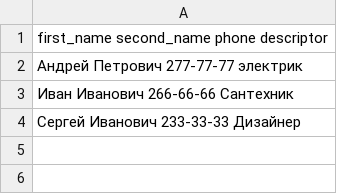
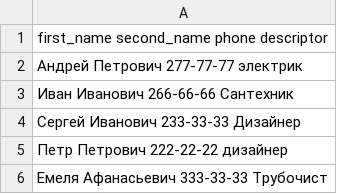
Before and after one commit to SibShaman/PythonStudy, a CSV file: phone_book.csv, drawn as a sheet; the diff names each change by its address in the sheet, - before the commit and + after, or states it on an @@ line.

Commit message:
add read_data

```diff
--- a/phone_book.csv
+++ b/phone_book.csv
+row 5: Петр Петрович 222-22-22 дизайнер
+row 6: Емеля Афанасьевич 333-33-33 Трубочист
```
Also changed, not shown: 1 other file.
